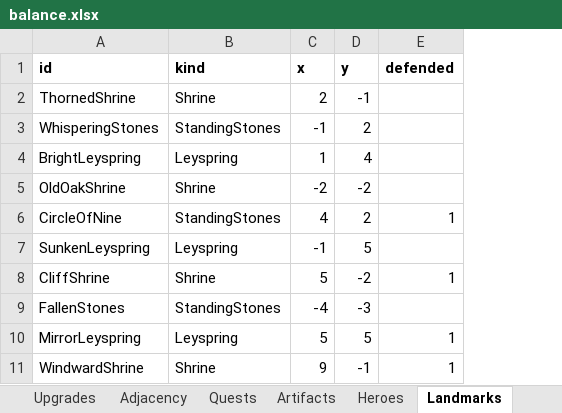
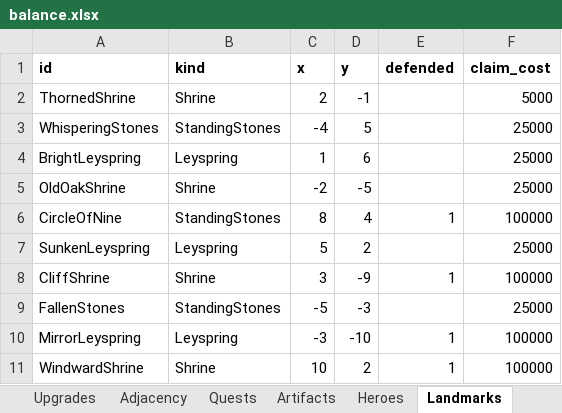
Before and after one commit to LadisCodi/kingdom, an Excel workbook: balance/balance.xlsx, sheet Landmarks, drawn as a sheet; values as stored, in another font and other column widths than the file's, no borders; the diff names each change by its address in the sheet, - before the commit and + after, or states it on an @@ line.

```diff
--- a/balance/balance.xlsx (sheet Landmarks)
+++ b/balance/balance.xlsx (sheet Landmarks)
+column F (claim_cost), rows 2-11: 5000 | 25000 | 25000 | 25000 | 100000 | 25000 | 100000 | 25000 | 100000 | 100000
-C3 (x): -1
+C3 (x): -4
-D3 (y): 2
+D3 (y): 5
-D4 (y): 4
+D4 (y): 6
-D5 (y): -2
+D5 (y): -5
-C6 (x): 4
+C6 (x): 8
-D6 (y): 2
+D6 (y): 4
-C7 (x): -1
+C7 (x): 5
-D7 (y): 5
+D7 (y): 2
-C8 (x): 5
+C8 (x): 3
-D8 (y): -2
+D8 (y): -9
-C9 (x): -4
+C9 (x): -5
-C10 (x): 5
+C10 (x): -3
-D10 (y): 5
+D10 (y): -10
-C11 (x): 9
+C11 (x): 10
-D11 (y): -1
+D11 (y): 2
```
Also changed, not shown: sheet Settings, 9 other files.
